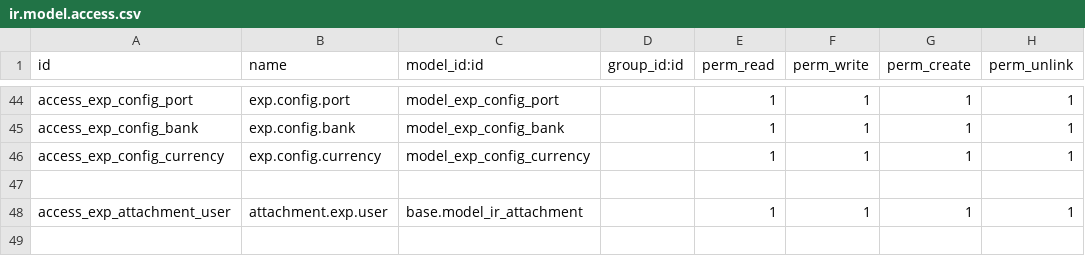
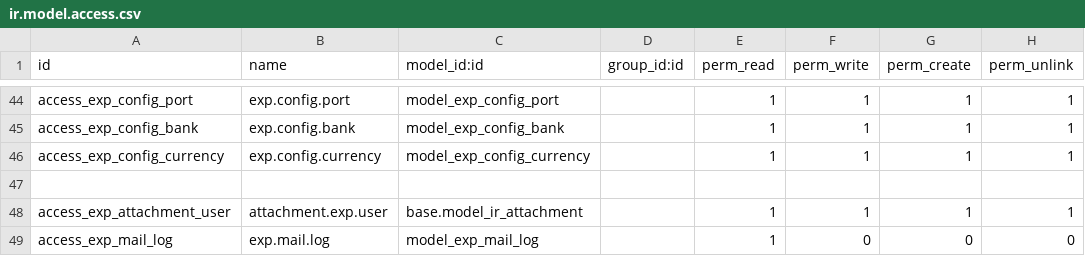
Before and after one commit to sonhasoftware/odoo-customize, a CSV file: sonha_ql_xuat_khau/security/ir.model.access.csv, drawn as a sheet; only a part is shown, gaps mark what is left out.

```diff
--- a/sonha_ql_xuat_khau/security/ir.model.access.csv
+++ b/sonha_ql_xuat_khau/security/ir.model.access.csv
@@ -48 +48,2 @@ access_exp_config_currency,exp.config.currency,model_exp_config_currency,,1,1,1,
 access_exp_attachment_user,attachment.exp.user,base.model_ir_attachment,,1,1,1,1
+access_exp_mail_log,exp.mail.log,model_exp_mail_log,,1,0,0,0
```
Also changed, not shown: 11 other files.
